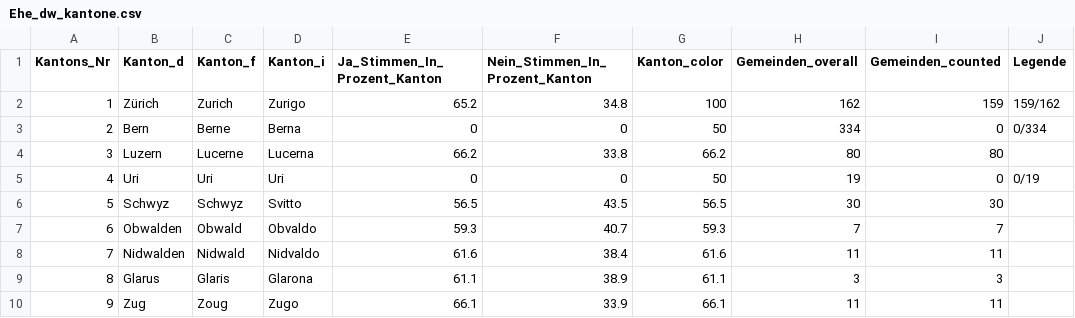
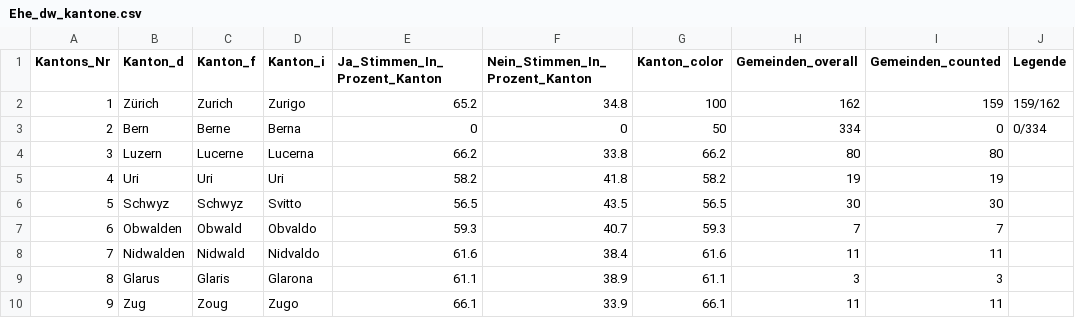
Before and after one commit to awp-finanznachrichten/lena_september2021, a CSV file: Output/Ehe_dw_kantone.csv, drawn as a sheet; only a part is shown.

```diff
--- a/Output/Ehe_dw_kantone.csv
+++ b/Output/Ehe_dw_kantone.csv
@@ -4,3 +4,3 @@
 3,"Luzern","Lucerne","Lucerna",66.2,33.8,66.2,80,80,
-4,"Uri","Uri","Uri",0,0,50,19,0,"0/19"
+4,"Uri","Uri","Uri",58.2,41.8,58.2,19,19,
 5,"Schwyz","Schwyz","Svitto",56.5,43.5,56.5,30,30,
```
Also changed, not shown: Output/Ehe_all_data.csv, Output/Kapital_all_data.csv, 7 other files.
